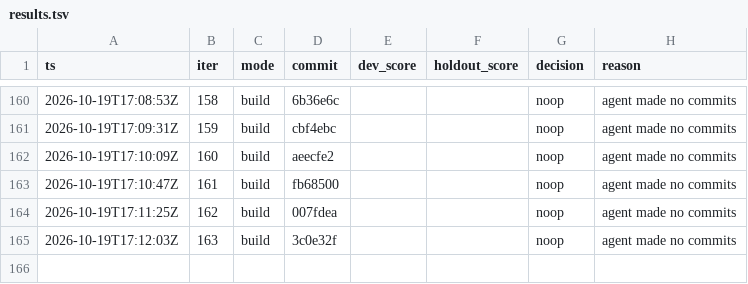
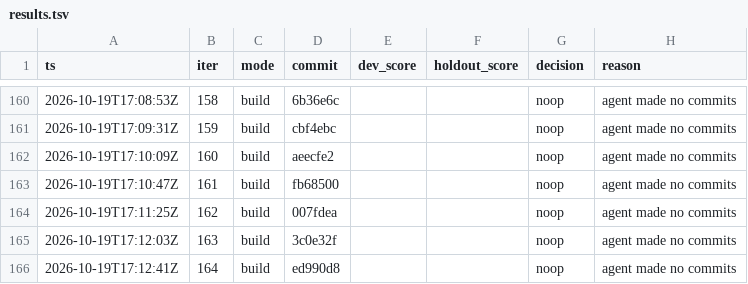
Before and after one commit to karlrobinson9014/Perturb26, a TSV file: status/results.tsv, drawn as a sheet; only a part is shown, gaps mark what is left out.

Commit message:
loop: iter 164 status

```diff
--- a/status/results.tsv
+++ b/status/results.tsv
@@ -165 +165,2 @@ ts	iter	mode	commit	dev_score	holdout_score	decision	reason
 2026-10-19T17:12:03Z	163	build	3c0e32f			noop	agent made no commits
+2026-10-19T17:12:41Z	164	build	ed990d8			noop	agent made no commits
```
Also changed, not shown: status/iterations.tsv.
